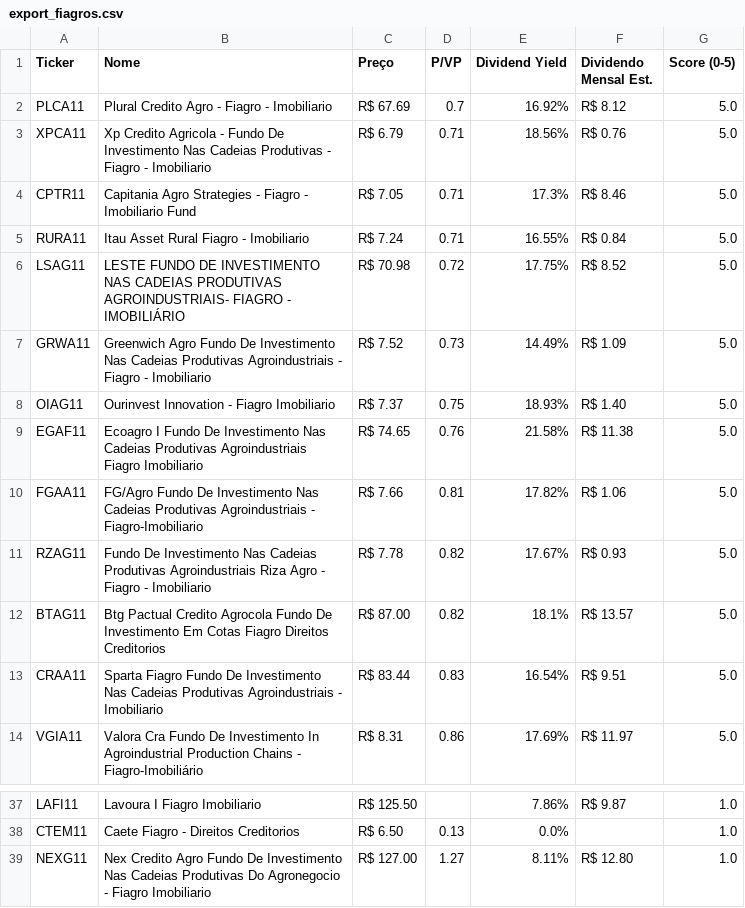
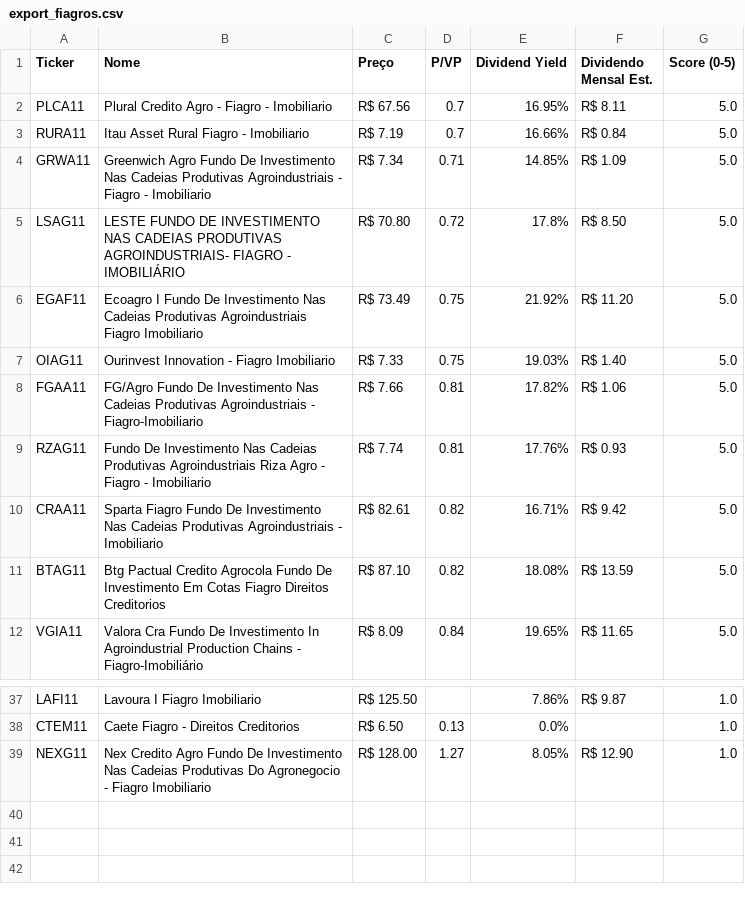
Before and after one commit to jucelinoss/radar_fundamentalista_b3, a CSV file: export_fiagros.csv, drawn as a sheet; only a part is shown, gaps mark what is left out; the diff covers the shown part only.

```diff
--- a/export_fiagros.csv
+++ b/export_fiagros.csv
@@ -1,14 +1,12 @@
 Ticker,Nome,Preço,P/VP,Dividend Yield,Dividendo Mensal Est.,Score (0-5)
-PLCA11,Plural Credito Agro - Fiagro - Imobiliario,R$ 67.69,0.7,16.92%,R$ 8.12,5.0
-XPCA11,Xp Credito Agricola - Fundo De Investimento Nas Cadeias Produtivas - Fiagro - Imobiliario,R$ 6.79,0.71,18.56%,R$ 0.76,5.0
-CPTR11,Capitania Agro Strategies - Fiagro - Imobiliario Fund,R$ 7.05,0.71,17.3%,R$ 8.46,5.0
-RURA11,Itau Asset Rural Fiagro - Imobiliario,R$ 7.24,0.71,16.55%,R$ 0.84,5.0
-LSAG11,LESTE FUNDO DE INVESTIMENTO NAS CADEIAS PRODUTIVAS AGROINDUSTRIAIS- FIAGRO - IMOBILIÁRIO,R$ 70.98,0.72,17.75%,R$ 8.52,5.0
-GRWA11,Greenwich Agro Fundo De Investimento Nas Cadeias Produtivas Agroindustriais - Fiagro - Imobiliario,R$ 7.52,0.73,14.49%,R$ 1.09,5.0
-OIAG11,Ourinvest Innovation - Fiagro Imobiliario,R$ 7.37,0.75,18.93%,R$ 1.40,5.0
-EGAF11,Ecoagro I Fundo De Investimento Nas Cadeias Produtivas Agroindustriais Fiagro Imobiliario,R$ 74.65,0.76,21.58%,R$ 11.38,5.0
+PLCA11,Plural Credito Agro - Fiagro - Imobiliario,R$ 67.56,0.7,16.95%,R$ 8.11,5.0
+RURA11,Itau Asset Rural Fiagro - Imobiliario,R$ 7.19,0.7,16.66%,R$ 0.84,5.0
+GRWA11,Greenwich Agro Fundo De Investimento Nas Cadeias Produtivas Agroindustriais - Fiagro - Imobiliario,R$ 7.34,0.71,14.85%,R$ 1.09,5.0
+LSAG11,LESTE FUNDO DE INVESTIMENTO NAS CADEIAS PRODUTIVAS AGROINDUSTRIAIS- FIAGRO - IMOBILIÁRIO,R$ 70.80,0.72,17.8%,R$ 8.50,5.0
+EGAF11,Ecoagro I Fundo De Investimento Nas Cadeias Produtivas Agroindustriais Fiagro Imobiliario,R$ 73.49,0.75,21.92%,R$ 11.20,5.0
+OIAG11,Ourinvest Innovation - Fiagro Imobiliario,R$ 7.33,0.75,19.03%,R$ 1.40,5.0
 FGAA11,FG/Agro Fundo De Investimento Nas Cadeias Produtivas Agroindustriais - Fiagro-Imobiliario,R$ 7.66,0.81,17.82%,R$ 1.06,5.0
-RZAG11,Fundo De Investimento Nas Cadeias Produtivas Agroindustriais Riza Agro - Fiagro - Imobiliario,R$ 7.78,0.82,17.67%,R$ 0.93,5.0
-BTAG11,Btg Pactual Credito Agrocola Fundo De Investimento Em Cotas Fiagro Direitos Creditorios,R$ 87.00,0.82,18.1%,R$ 13.57,5.0
-CRAA11,Sparta Fiagro Fundo De Investimento Nas Cadeias Produtivas Agroindustriais - Imobiliario,R$ 83.44,0.83,16.54%,R$ 9.51,5.0
-VGIA11,Valora Cra Fundo De Investimento In Agroindustrial Production Chains - Fiagro-Imobiliário,R$ 8.31,0.86,17.69%,R$ 11.97,5.0
+RZAG11,Fundo De Investimento Nas Cadeias Produtivas Agroindustriais Riza Agro - Fiagro - Imobiliario,R$ 7.74,0.81,17.76%,R$ 0.93,5.0
+CRAA11,Sparta Fiagro Fundo De Investimento Nas Cadeias Produtivas Agroindustriais - Imobiliario,R$ 82.61,0.82,16.71%,R$ 9.42,5.0
+BTAG11,Btg Pactual Credito Agrocola Fundo De Investimento Em Cotas Fiagro Direitos Creditorios,R$ 87.10,0.82,18.08%,R$ 13.59,5.0
+VGIA11,Valora Cra Fundo De Investimento In Agroindustrial Production Chains - Fiagro-Imobiliário,R$ 8.09,0.84,19.65%,R$ 11.65,5.0
@@ -38,2 +38,2 @@ LAFI11,Lavoura I Fiagro Imobiliario,R$ 125.50,,7.86%,R$ 9.87,1.0
 CTEM11,Caete Fiagro - Direitos Creditorios,R$ 6.50,0.13,0.0%,,1.0
-NEXG11,Nex Credito Agro Fundo De Investimento Nas Cadeias Produtivas Do Agronegocio - Fiagro Imobiliario,R$ 127.00,1.27,8.11%,R$ 12.80,1.0
+NEXG11,Nex Credito Agro Fundo De Investimento Nas Cadeias Produtivas Do Agronegocio - Fiagro Imobiliario,R$ 128.00,1.27,8.05%,R$ 12.90,1.0
```
Also changed, not shown: 4 added rows, 2 removed rows and 39 edited cells elsewhere in this file, export_fiis.csv, export_stocks.csv, 4 other files.
